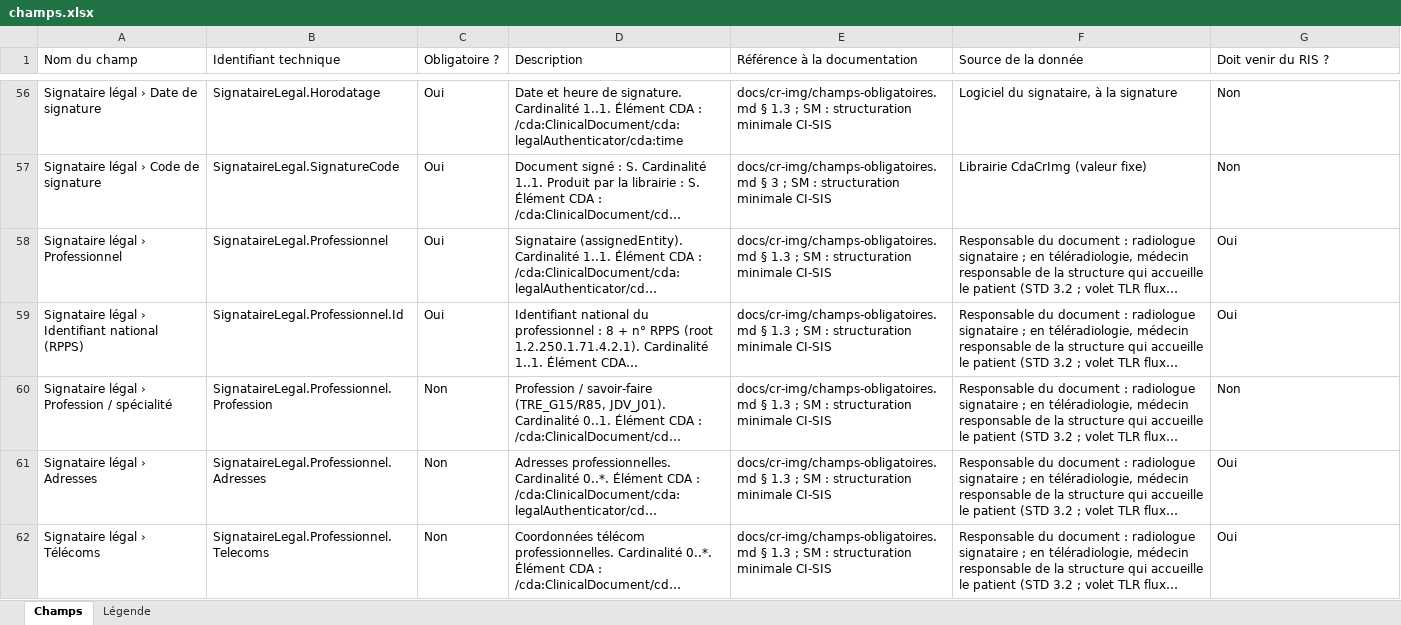
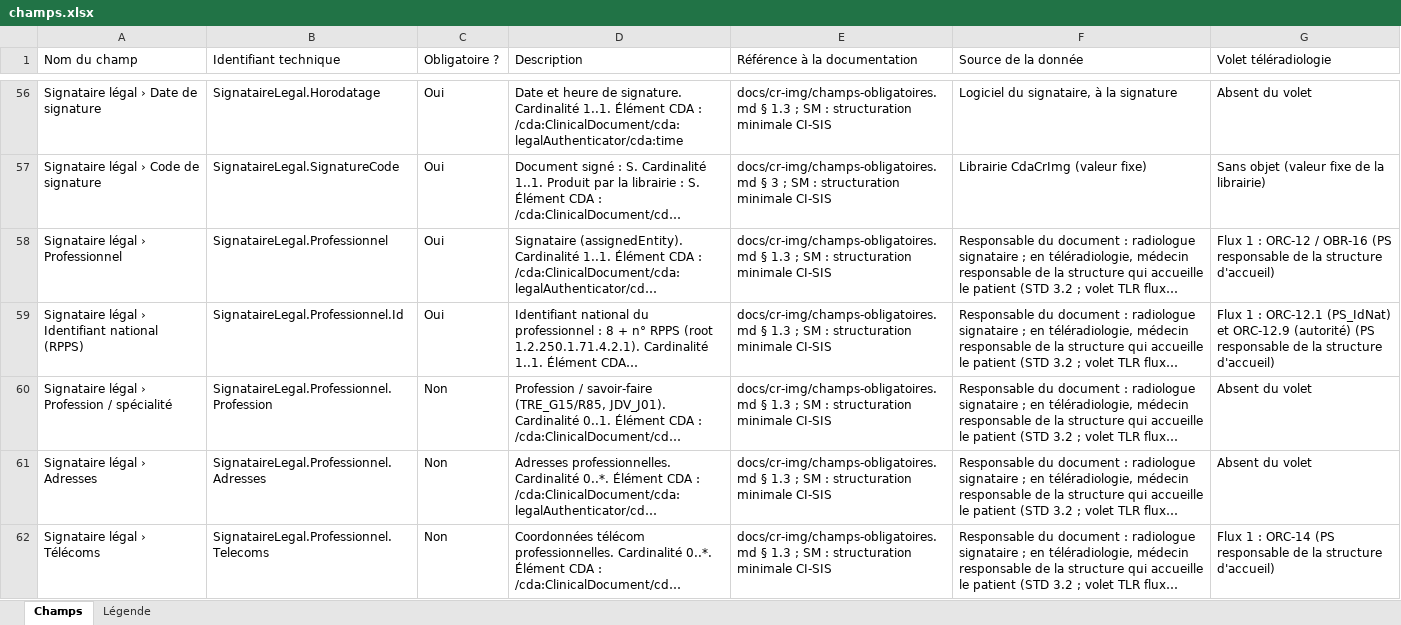
Before and after one commit to tmarignier/ans-cda, an Excel workbook: docs/cr-img/champs.xlsx, sheet Champs, drawn as a sheet; only a part is shown, gaps mark what is left out; long unchanged cells end in …; values as stored, in another font and other column widths than the file's, no cell formats; the diff covers the shown part only; the diff names each change by its address in the sheet, - before the commit and + after, or states it on an @@ line.

```diff
--- a/docs/cr-img/champs.xlsx (sheet Champs)
+++ b/docs/cr-img/champs.xlsx (sheet Champs)
-G1: Doit venir du RIS ?
+G1: Volet téléradiologie
-G56 (Volet téléradiologie): Non
+G56 (Volet téléradiologie): Absent du volet
-G57 (Volet téléradiologie): Non
+G57 (Volet téléradiologie): Sans objet (valeur fixe de la librairie)
-G58 (Volet téléradiologie): Oui
+G58 (Volet téléradiologie): Flux 1 : ORC-12 / OBR-16 (PS responsable de la structure d'accueil)
-G59 (Volet téléradiologie): Oui
+G59 (Volet téléradiologie): Flux 1 : ORC-12.1 (PS_IdNat) et ORC-12.9 (autorité) (PS responsable de la structure d'accueil)
-G60 (Volet téléradiologie): Non
+G60 (Volet téléradiologie): Absent du volet
-G61 (Volet téléradiologie): Oui
+G61 (Volet téléradiologie): Absent du volet
-G62 (Volet téléradiologie): Oui
+G62 (Volet téléradiologie): Flux 1 : ORC-14 (PS responsable de la structure d'accueil)
```
Also changed, not shown: 125 edited cells elsewhere in this sheet, sheet Légende, cell formats, 5 other files.
